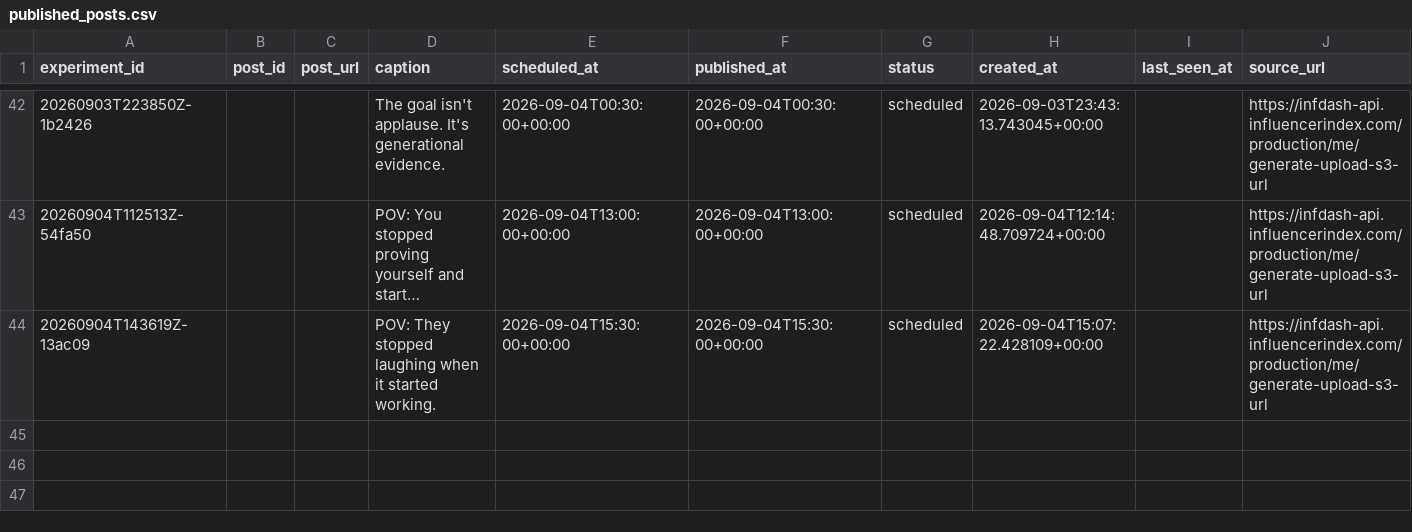
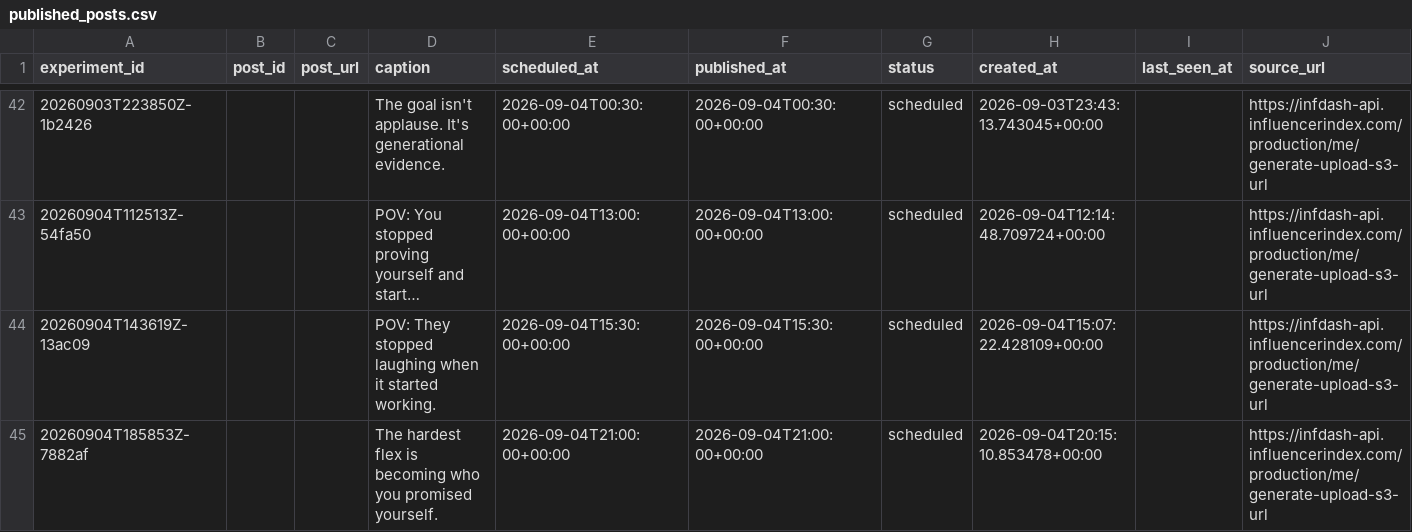
Before and after one commit to Wahb-tech/video-pipeline, a CSV file: data/published_posts.csv, drawn as a sheet; only a part is shown, gaps mark what is left out; long unchanged cells end in …; the diff names each change by its address in the sheet, - before the commit and + after, or states it on an @@ line.

```diff
--- a/data/published_posts.csv
+++ b/data/published_posts.csv
+row 45: 20260904T185853Z-7882af |  |  | The hardest flex is becoming who you promised yourself. | 2026-09-04T21:00:00+00:00 | 2026-09-04T21:00:00+00:00 | scheduled | 2026-09-04T20:15:10.853478+00:00 |  | https://infdash-api.influencerindex.com/production/me/generate-upload-s3-url
```
